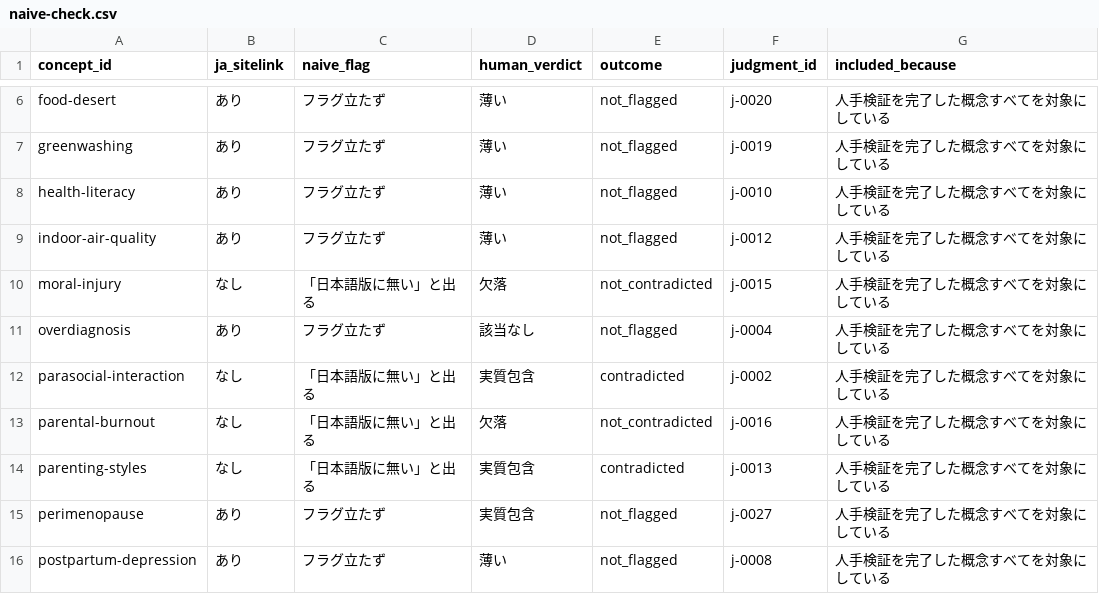
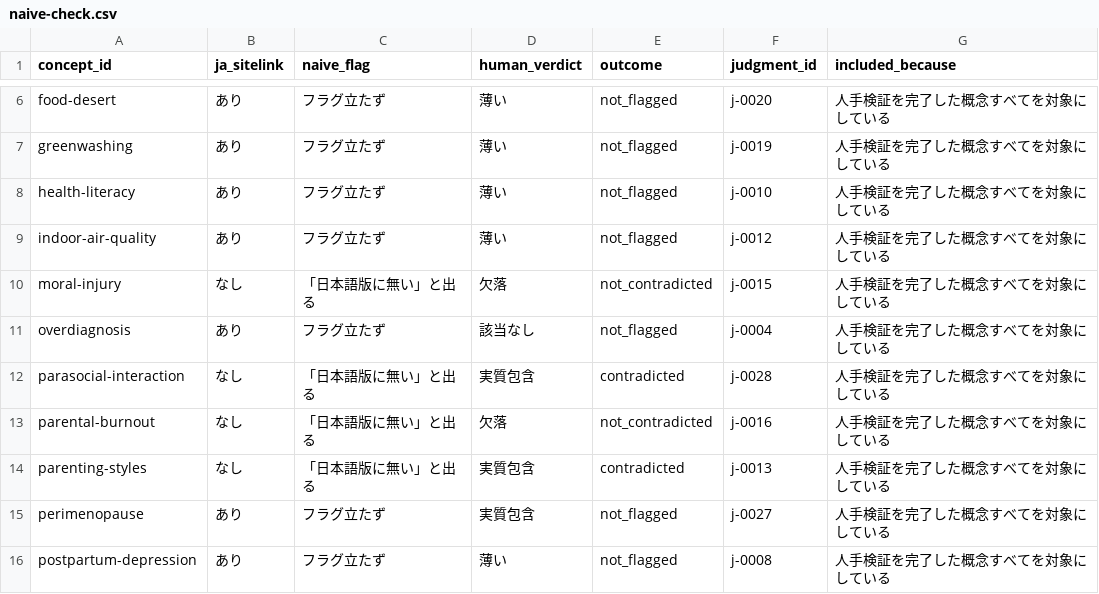
Before and after one commit to caprerinc/kuhaku, a CSV file: site/public/naive-check.csv, drawn as a sheet; only a part is shown, gaps mark what is left out.

```diff
--- a/site/public/naive-check.csv
+++ b/site/public/naive-check.csv
@@ -11,3 +11,3 @@ moral-injury,なし,「日本語版に無い」と出る,欠落,not_contradicted
 overdiagnosis,あり,フラグ立たず,該当なし,not_flagged,j-0004,人手検証を完了した概念すべてを対象にしている
-parasocial-interaction,なし,「日本語版に無い」と出る,実質包含,contradicted,j-0002,人手検証を完了した概念すべてを対象にしている
+parasocial-interaction,なし,「日本語版に無い」と出る,実質包含,contradicted,j-0028,人手検証を完了した概念すべてを対象にしている
 parental-burnout,なし,「日本語版に無い」と出る,欠落,not_contradicted,j-0016,人手検証を完了した概念すべてを対象にしている
```
Also changed, not shown: data/dataset.csv, site/public/kuhaku-zukan.csv, 11 other files.
